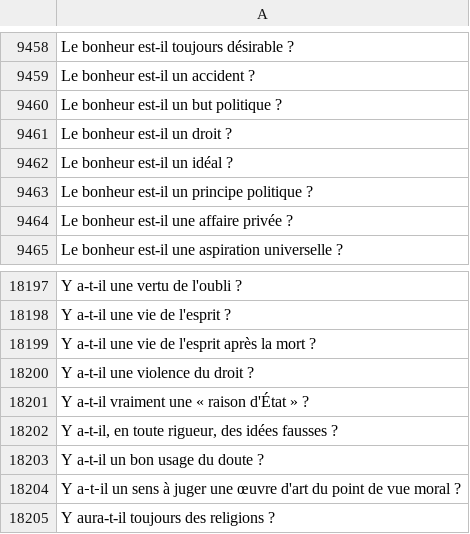
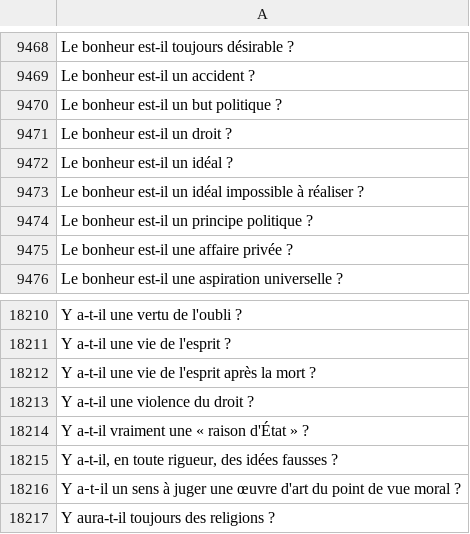
Before and after one commit to eyssette/sujets-philosophie, a TSV file: data/sujets-vrac.tsv, drawn as a sheet; only a part is shown, gaps mark what is left out; the diff covers the shown part only.

```diff
--- a/data/sujets-vrac.tsv
+++ b/data/sujets-vrac.tsv
@@ -9462,2 +9472,3 @@ Le bonheur est-il un droit ?
 Le bonheur est-il un idéal ?
+Le bonheur est-il un idéal impossible à réaliser ?
 Le bonheur est-il un principe politique ?
@@ -18202,3 +18215,2 @@ Y a-t-il vraiment une « raison d'État » ?
 Y a-t-il, en toute rigueur, des idées fausses ?
-Y a-t-il un bon usage du doute ?
 Y a‑t‑il un sens à juger une œuvre d'art du point de vue moral ?
```
Also changed, not shown: 12 added rows elsewhere in this file.
